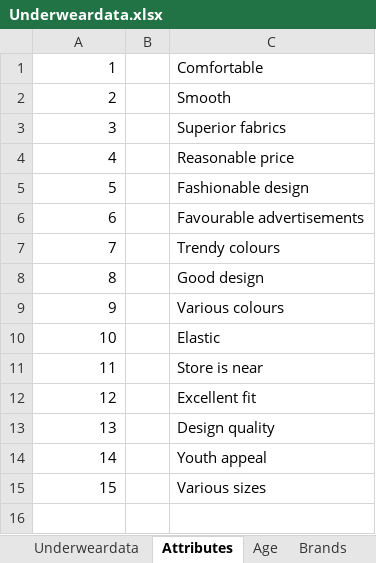
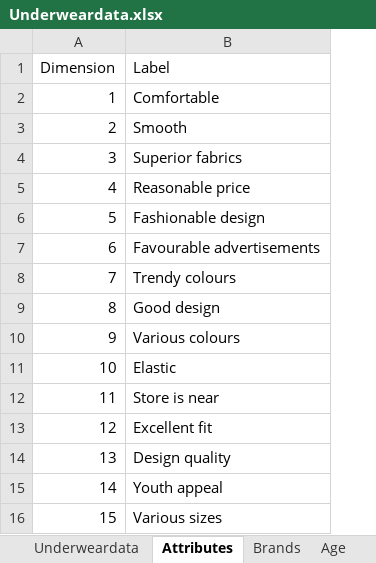
Before and after one commit to Merlijn-van-Breugel/Machine-Learning, an Excel workbook: Week 1 - Clustering/Underweardata.xlsx, sheet Attributes, drawn as a sheet; values as stored, in another font and other column widths than the file's, no borders; removed rows and columns are numbered as before the commit, all else as after; the diff names each change by its address in the sheet, - before the commit and + after, or states it on an @@ line.

```diff
--- a/Week 1 - Clustering/Underweardata.xlsx (sheet Attributes)
+++ b/Week 1 - Clustering/Underweardata.xlsx (sheet Attributes)
@@ sheet tab order changed: Underweardata | Attributes | Brands | Age @@
-column B, empty
+row 1: Dimension | Label
```
Also changed, not shown: sheet Brands, sheet Age, 17 other files.
